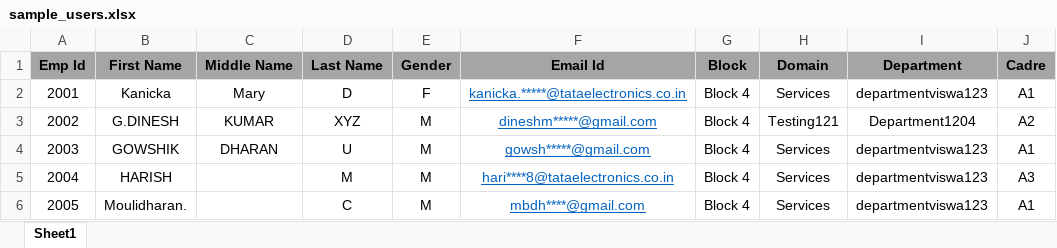
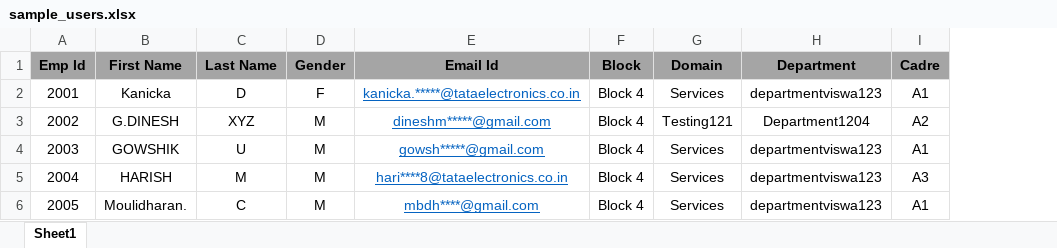
Before and after one commit to CanopusApps/KAIZEN, an Excel workbook: Kaizen.Web/wwwroot/assets/Template/sample_users.xlsx, sheet Sheet1, drawn as a sheet; only a part is shown; values as stored, in another font and other column widths than the file's, no borders; charts and pictures and conditional formats not drawn; the diff names each change by its address in the sheet, - before the commit and + after, or states it on an @@ line.

Commit message:
Removed Middle Name from Import Kaizen upload .

```diff
--- a/Kaizen.Web/wwwroot/assets/Template/sample_users.xlsx (sheet Sheet1)
+++ b/Kaizen.Web/wwwroot/assets/Template/sample_users.xlsx (sheet Sheet1)
-column C (Middle Name), rows 2-4: Mary | KUMAR | DHARAN
```
Also changed, not shown: charts or pictures, 3 other files.
